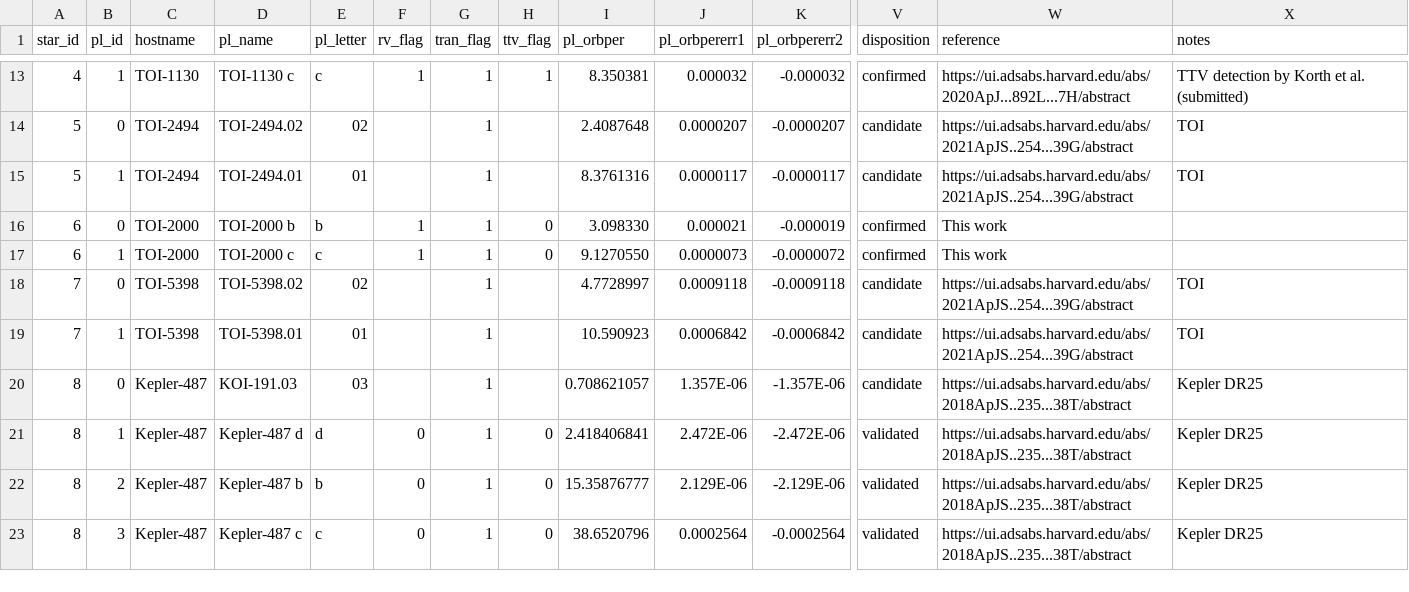
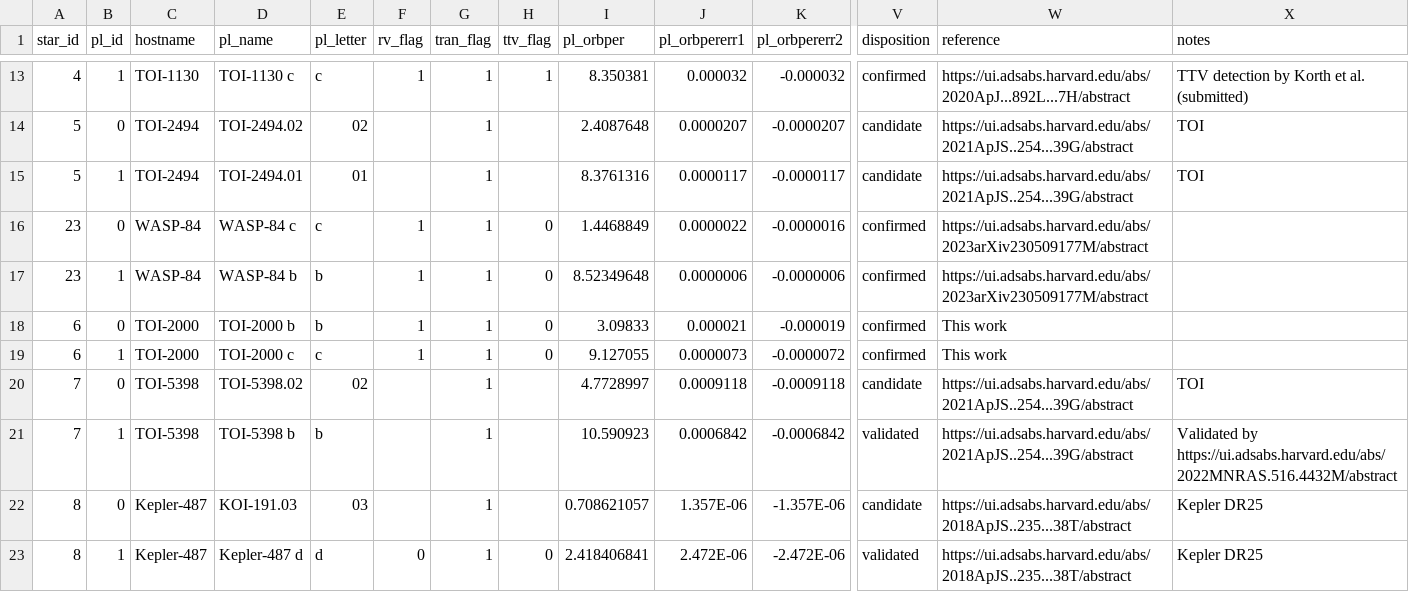
Before and after one commit to vulpicastor/toi2000-code, a CSV file: data/toi_2000_table_A1.csv, drawn as a sheet; only a part is shown, gaps mark what is left out; the shorter side is filled out with more unchanged rows; addresses are those after the commit; rows hold the shown columns only; the diff names each change by its address in the sheet, - before the commit and + after, or states it on an @@ line.

Commit message:
Table A1: Add WASP-84

```diff
--- a/data/toi_2000_table_A1.csv
+++ b/data/toi_2000_table_A1.csv
+row 16: 23 | 0 | WASP-84 | WASP-84 c | c | 1 | 1 | 0 | 1.4468849 | 0.0000022 | -0.0000016 | confirmed | https://ui.adsabs.harvard.edu/abs/2023arXiv230509177M/abstract
+row 17: 23 | 1 | WASP-84 | WASP-84 b | b | 1 | 1 | 0 | 8.52349648 | 0.0000006 | -0.0000006 | confirmed | https://ui.adsabs.harvard.edu/abs/2023arXiv230509177M/abstract
-I18 (pl_orbper): 3.098330
+I18 (pl_orbper): 3.09833
-I19 (pl_orbper): 9.1270550
+I19 (pl_orbper): 9.127055
-D21 (pl_name): TOI-5398.01
+D21 (pl_name): TOI-5398 b
-E21 (pl_letter): 01
+E21 (pl_letter): b
-V21 (disposition): candidate
+V21 (disposition): validated
-X21 (notes): TOI
+X21 (notes): Validated by https://ui.adsabs.harvard.edu/abs/2022MNRAS.516.4432M/abstract
```
